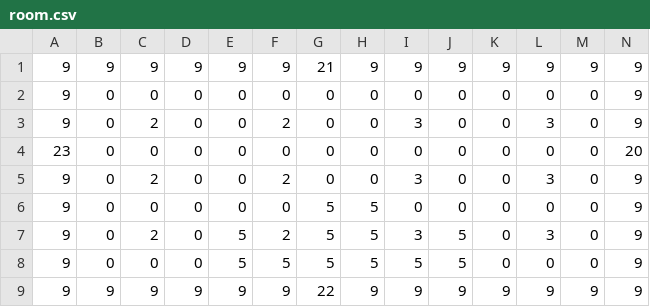
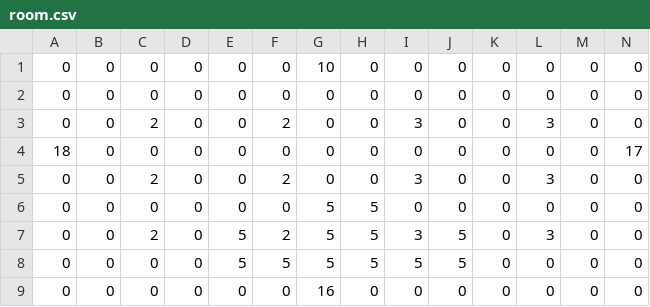
Before and after one commit to ktgoldstein/Zelda, a CSV file: LegendOfZeldaClone/Content/LevelLoading/room.csv, drawn as a sheet.

```diff
--- a/LegendOfZeldaClone/Content/LevelLoading/room.csv
+++ b/LegendOfZeldaClone/Content/LevelLoading/room.csv
@@ -1,9 +1,9 @@
-9,9,9,9,9,9,21,9,9,9,9,9,9,9
-9,0,0,0,0,0,0,0,0,0,0,0,0,9
-9,0,2,0,0,2,0,0,3,0,0,3,0,9
-23,0,0,0,0,0,0,0,0,0,0,0,0,20
-9,0,2,0,0,2,0,0,3,0,0,3,0,9
-9,0,0,0,0,0,5,5,0,0,0,0,0,9
-9,0,2,0,5,2,5,5,3,5,0,3,0,9
-9,0,0,0,5,5,5,5,5,5,0,0,0,9
-9,9,9,9,9,9,22,9,9,9,9,9,9,9
+0,0,0,0,0,0,10,0,0,0,0,0,0,0
+0,0,0,0,0,0,0,0,0,0,0,0,0,0
+0,0,2,0,0,2,0,0,3,0,0,3,0,0
+18,0,0,0,0,0,0,0,0,0,0,0,0,17
+0,0,2,0,0,2,0,0,3,0,0,3,0,0
+0,0,0,0,0,0,5,5,0,0,0,0,0,0
+0,0,2,0,5,2,5,5,3,5,0,3,0,0
+0,0,0,0,5,5,5,5,5,5,0,0,0,0
+0,0,0,0,0,0,16,0,0,0,0,0,0,0
```
Also changed, not shown: LegendOfZeldaClone/Content/LevelLoading/SecretRoom.csv, 34 other files.
